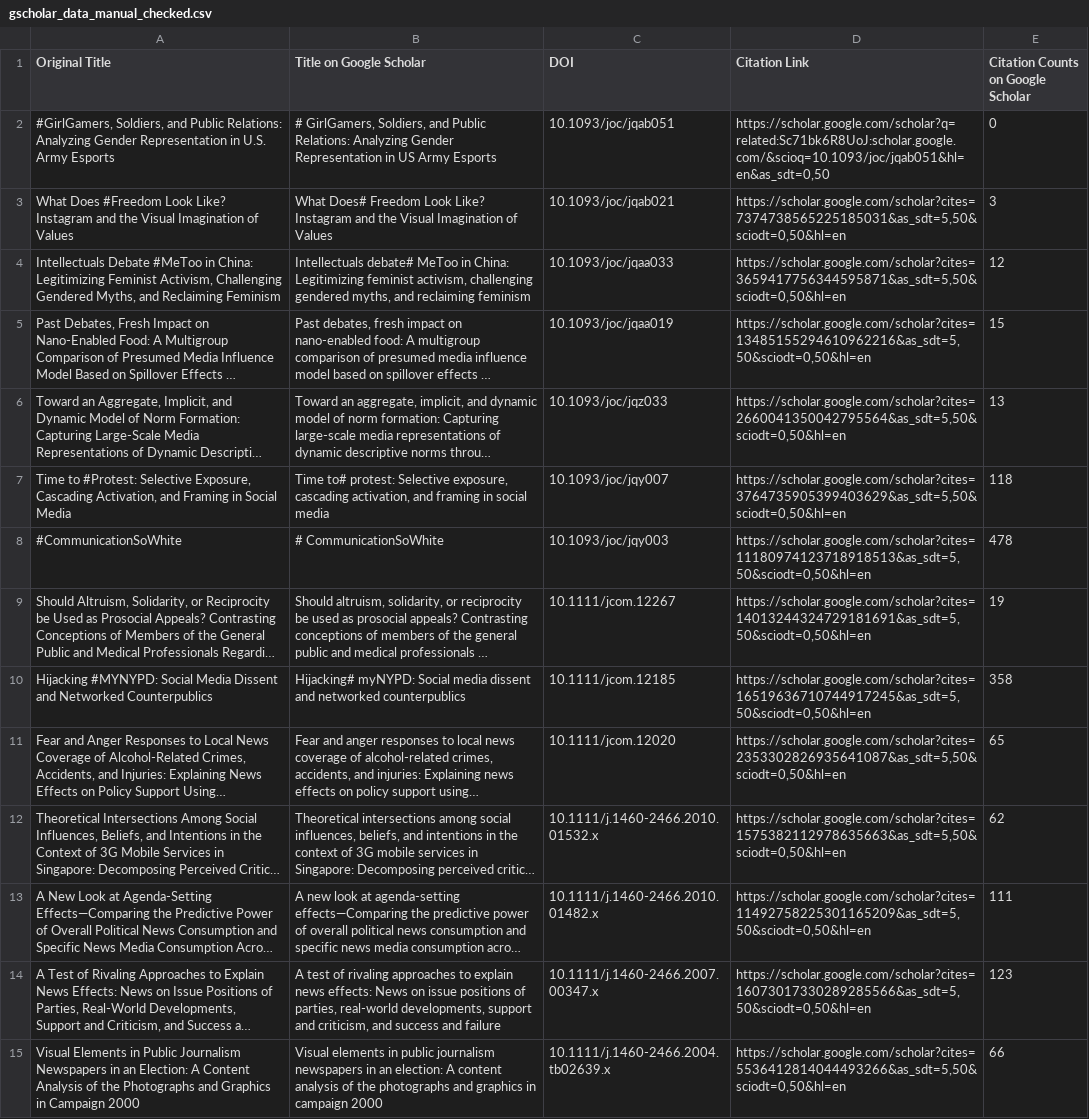
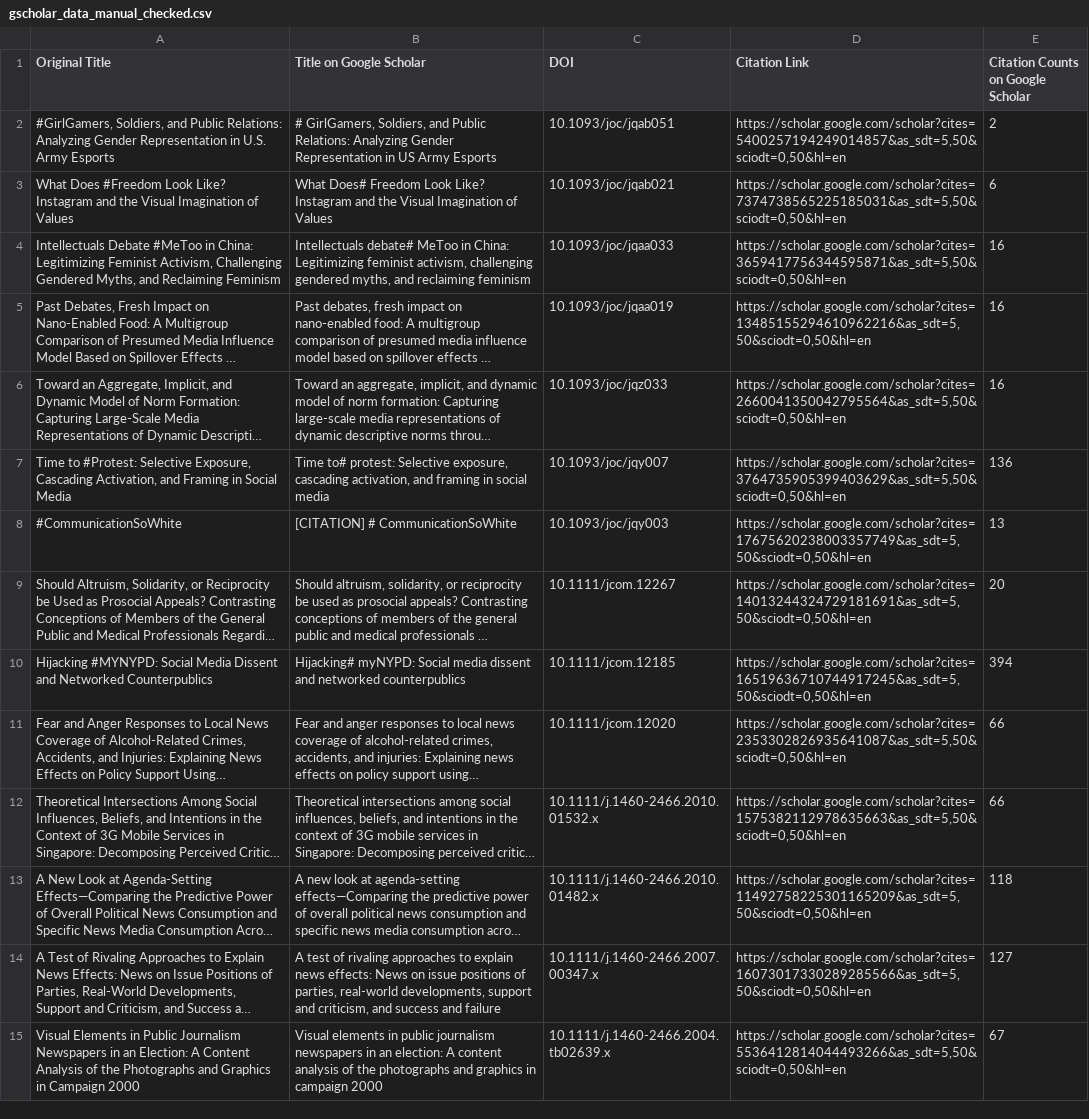
Before and after one commit to hongtaoh/ica_authors, a CSV file: data/interim/gscholar_data_manual_checked.csv, drawn as a sheet; only a part is shown; long unchanged cells end in …; the diff covers the shown part only; the diff names each change by its address in the sheet, - before the commit and + after, or states it on an @@ line.

```diff
--- a/data/interim/gscholar_data_manual_checked.csv
+++ b/data/interim/gscholar_data_manual_checked.csv
-D2 (Citation Link): https://scholar.google.com/scholar?q=related:Sc71bk6R8UoJ:scholar.google.com/&scioq=10.1093/joc/jqab051&hl=en&as_sdt=0,50
+D2 (Citation Link): https://scholar.google.com/scholar?cites=5400257194249014857&as_sdt=5,50&sciodt=0,50&hl=en
-E2: 0
+E2: 2
-E3: 3
+E3: 6
-E4: 12
+E4: 16
-E5: 15
+E5: 16
-E6: 13
+E6: 16
-E7: 118
+E7: 136
-B8 (Title on Google Scholar): # CommunicationSoWhite
+B8 (Title on Google Scholar): [CITATION] # CommunicationSoWhite
-D8 (Citation Link): https://scholar.google.com/scholar?cites=11180974123718918513&as_sdt=5,50&sciodt=0,50&hl=en
+D8 (Citation Link): https://scholar.google.com/scholar?cites=17675620238003357749&as_sdt=5,50&sciodt=0,50&hl=en
-E8: 478
+E8: 13
-E9: 19
+E9: 20
-E10: 358
+E10: 394
-E11: 65
+E11: 66
-E12: 62
+E12: 66
-E13: 111
+E13: 118
-E14: 123
+E14: 127
-E15: 66
+E15: 67
```
Also changed, not shown: 7 added rows, 7 removed rows and 103 edited cells elsewhere in this file, data/interim/gscholar_data_manual.csv, 29 other files.
